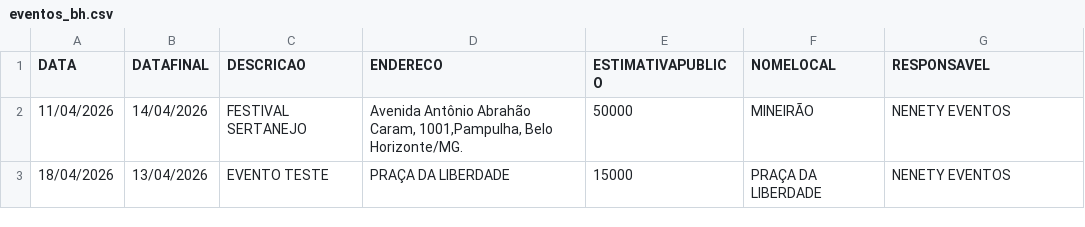
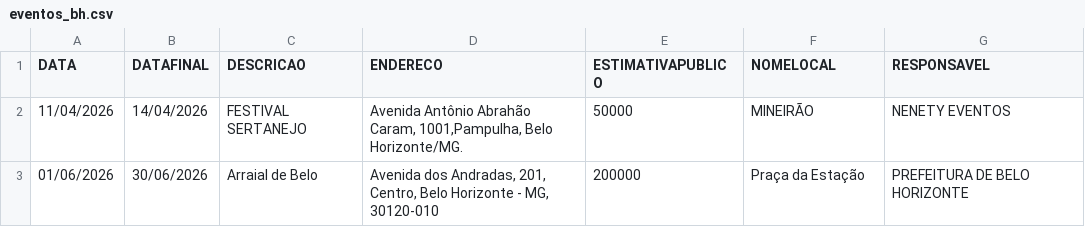
Before and after one commit to vanderlucioevaristo/Mapa, a CSV file: eventos_bh.csv, drawn as a sheet; removed rows and columns are numbered as before the commit, all else as after; the diff names each change by its address in the sheet, - before the commit and + after, or states it on an @@ line.

```diff
--- a/eventos_bh.csv
+++ b/eventos_bh.csv
-row 3: 18/04/2026 | 13/04/2026 | EVENTO TESTE | PRAÇA DA LIBERDADE | 15000 | PRAÇA DA LIBERDADE | NENETY EVENTOS
+row 3: 01/06/2026 | 30/06/2026 | Arraial de Belo | Avenida dos Andradas, 201, Centro, Belo Horizonte - MG, 30120-010 | 200000 | Praça da Estação | PREFEITURA DE BELO HORIZONTE
```
Also changed, not shown: 12 other files.
